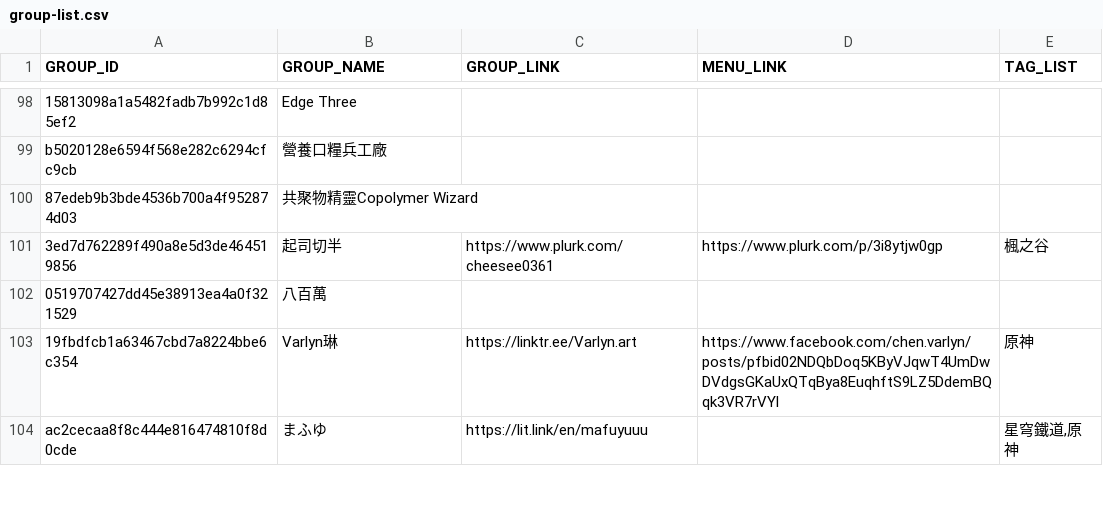
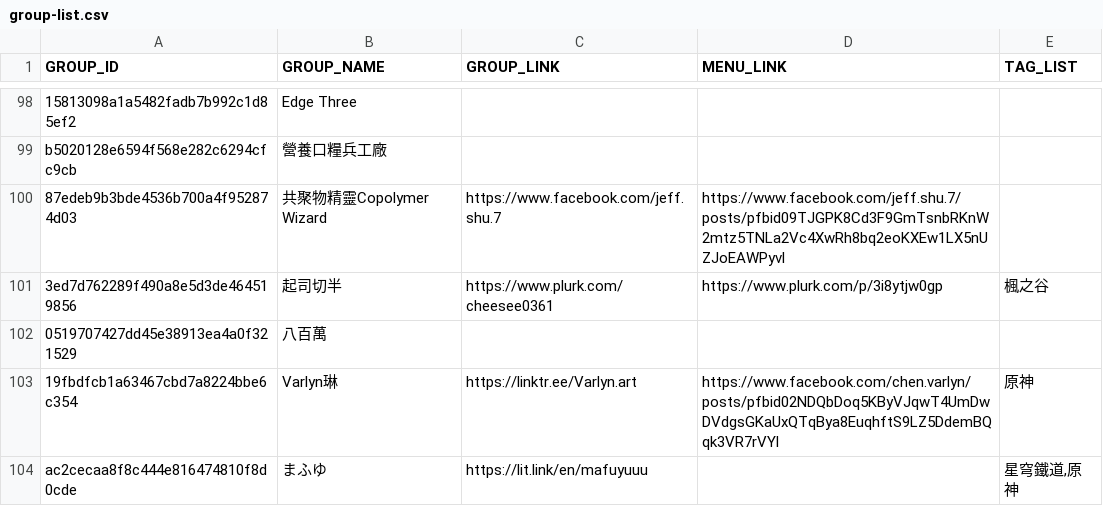
Before and after one commit to nh60211as/DoujinMapMarker, a CSV file: data/FF46/group-list.csv, drawn as a sheet; only a part is shown, gaps mark what is left out; the diff covers the shown part only; the diff names each change by its address in the sheet, - before the commit and + after, or states it on an @@ line.

Commit message:
feat: update group data

```diff
--- a/data/FF46/group-list.csv
+++ b/data/FF46/group-list.csv
-C100 (GROUP_LINK): (empty)
+C100 (GROUP_LINK): https://www.facebook.com/jeff.shu.7
-D100 (MENU_LINK): (empty)
+D100 (MENU_LINK): https://www.facebook.com/jeff.shu.7/posts/pfbid09TJGPK8Cd3F9GmTsnbRKnW2mtz5TNLa2Vc4XwRh8bq2eoKXEw1LX5nUZJoEAWPyvl
```
Also changed, not shown: 80 edited cells elsewhere in this file, 2 other files.
